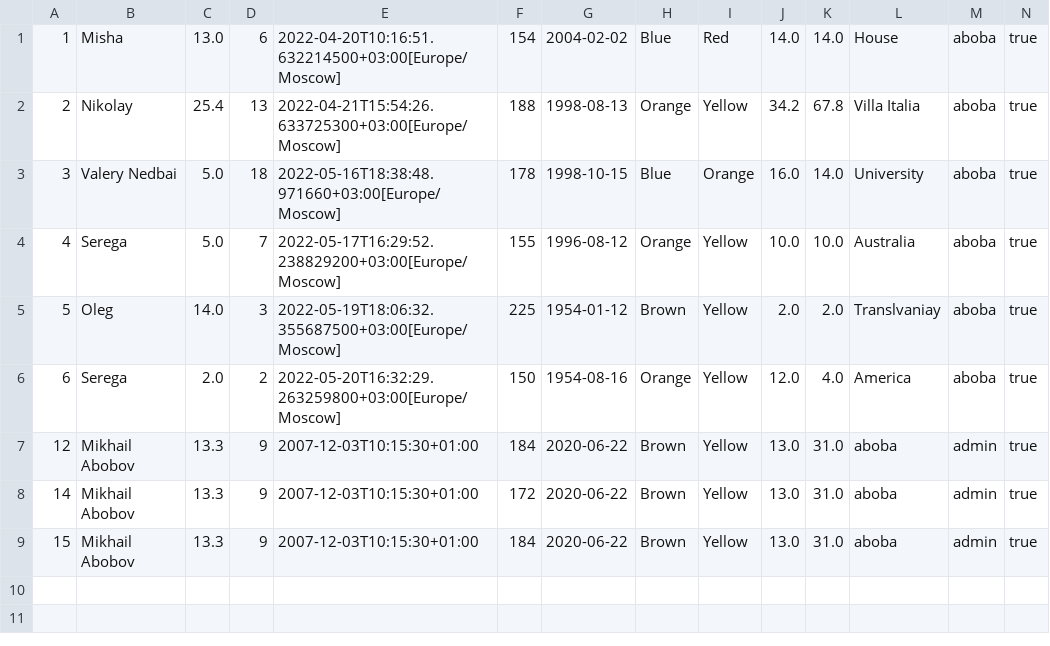
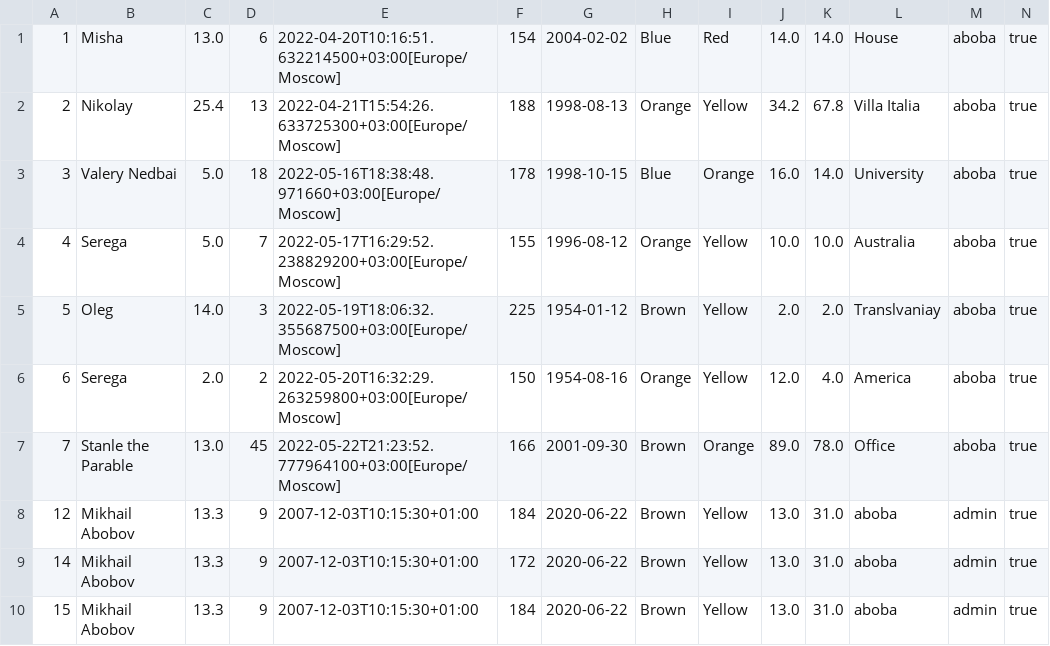
Before and after one commit to filberol/lab8kt, a CSV file: server/src/main/resources/collection.csv, drawn as a sheet.

```diff
--- a/server/src/main/resources/collection.csv
+++ b/server/src/main/resources/collection.csv
@@ -6,2 +6,4 @@
 6,Serega,2.0,2,2022-05-20T16:32:29.263259800+03:00[Europe/Moscow],150,1954-08-16,Orange,Yellow,12.0,4.0,America,aboba,true
+7,Stanle the Parable,13.0,45,2022-05-22T21:23:52.777964100+03:00[Europe/Moscow],166,2001-09-30,Brown,Orange,89.0,78.0,"Office
+",aboba,true
 12,Mikhail Abobov,13.3,9,2007-12-03T10:15:30+01:00,184,2020-06-22,Brown,Yellow,13.0,31.0,aboba,admin,true
```
Also changed, not shown: 19 other files.
